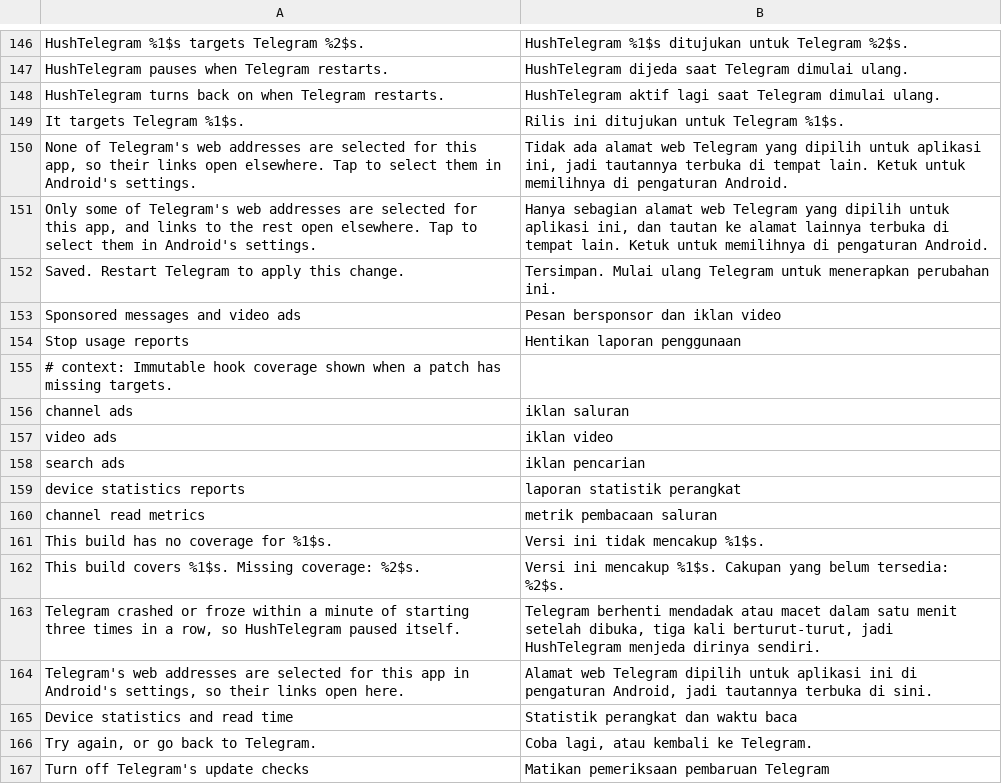
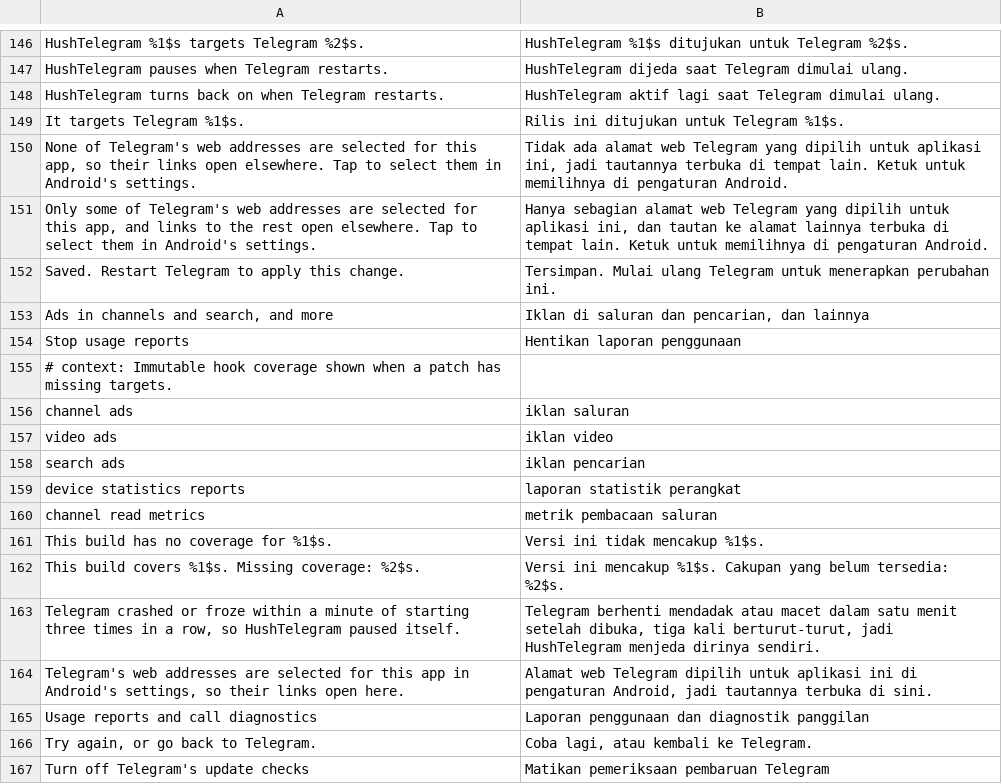
Before and after one commit to SysAdminDoc/HushTelegram, a TSV file: extensions/shared/library/src/main/l10n/in.tsv, drawn as a sheet; only a part is shown, gaps mark what is left out.

Commit message:
fix: describe the Chats and Privacy pages as they are now
The home summaries still said sponsored messages and video ads, and device statistics and read time, from before search ads, Stories, recommendations, banners, commerce, the proxy channel and call diagnostics joined those pages. The Chats line stays on one row at normal text size.

```diff
--- a/extensions/shared/library/src/main/l10n/in.tsv
+++ b/extensions/shared/library/src/main/l10n/in.tsv
@@ -152,3 +152,3 @@ Only some of Telegram's web addresses are selected for this app, and links to th
 Saved. Restart Telegram to apply this change.	Tersimpan. Mulai ulang Telegram untuk menerapkan perubahan ini.
-Sponsored messages and video ads	Pesan bersponsor dan iklan video
+Ads in channels and search, and more	Iklan di saluran dan pencarian, dan lainnya
 Stop usage reports	Hentikan laporan penggunaan
@@ -164,3 +164,3 @@ Telegram crashed or froze within a minute of starting three times in a row, so H
 Telegram's web addresses are selected for this app in Android's settings, so their links open here.	Alamat web Telegram dipilih untuk aplikasi ini di pengaturan Android, jadi tautannya terbuka di sini.
-Device statistics and read time	Statistik perangkat dan waktu baca
+Usage reports and call diagnostics	Laporan penggunaan dan diagnostik panggilan
 Try again, or go back to Telegram.	Coba lagi, atau kembali ke Telegram.
```
Also changed, not shown: extensions/shared/library/src/main/l10n/de.tsv, extensions/shared/library/src/main/l10n/es.tsv, 5 other files.
